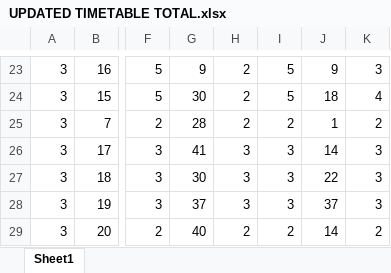
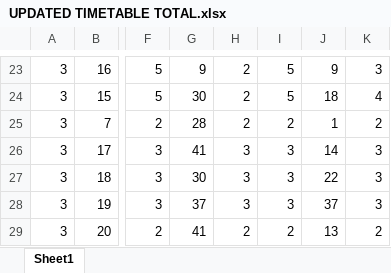
Before and after one commit to Rajashekarreddy111/Time_Table_, an Excel workbook: TIME TABLE SAMPLE DATA/UPDATED TIMETABLE TOTAL.xlsx, sheet Sheet1, drawn as a sheet; only a part is shown, gaps mark what is left out; values as stored, in another font and other column widths than the file's, no borders; the diff names each change by its address in the sheet, - before the commit and + after, or states it on an @@ line.

```diff
--- a/TIME TABLE SAMPLE DATA/UPDATED TIMETABLE TOTAL.xlsx (sheet Sheet1)
+++ b/TIME TABLE SAMPLE DATA/UPDATED TIMETABLE TOTAL.xlsx (sheet Sheet1)
-G29: 40
+G29: 41
-J29: 14
+J29: 13
```
Also changed, not shown: 7 other files.
